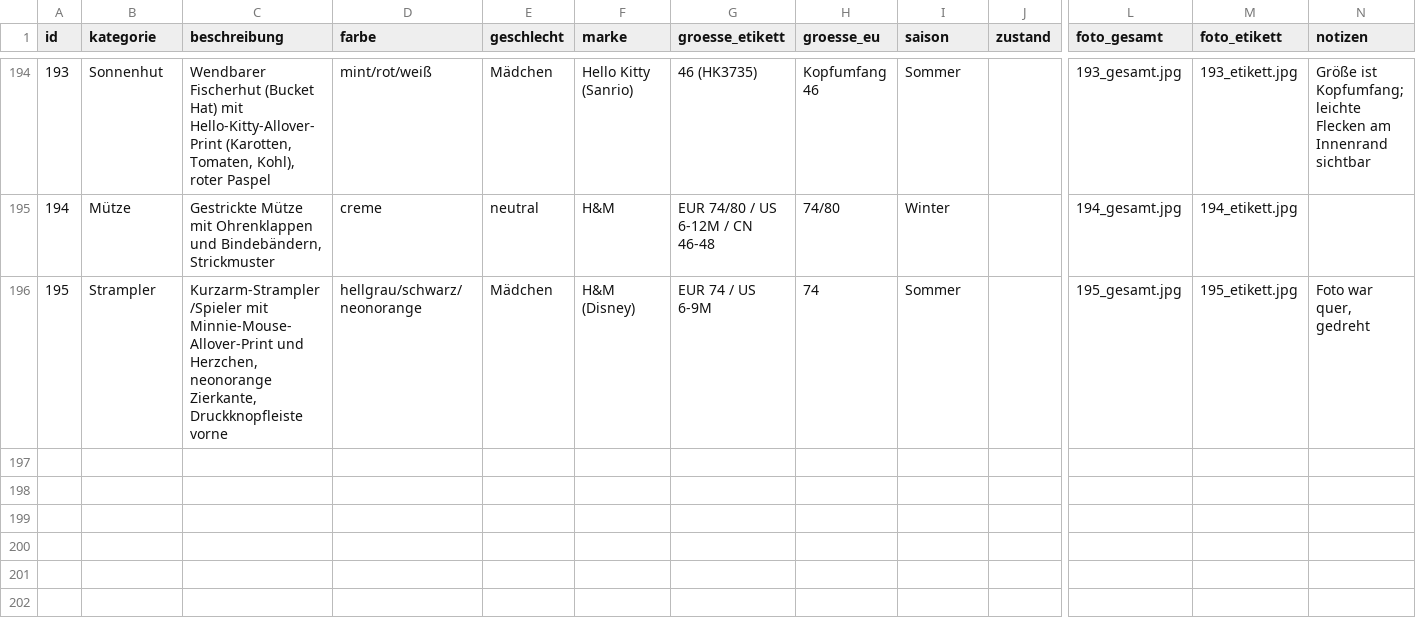
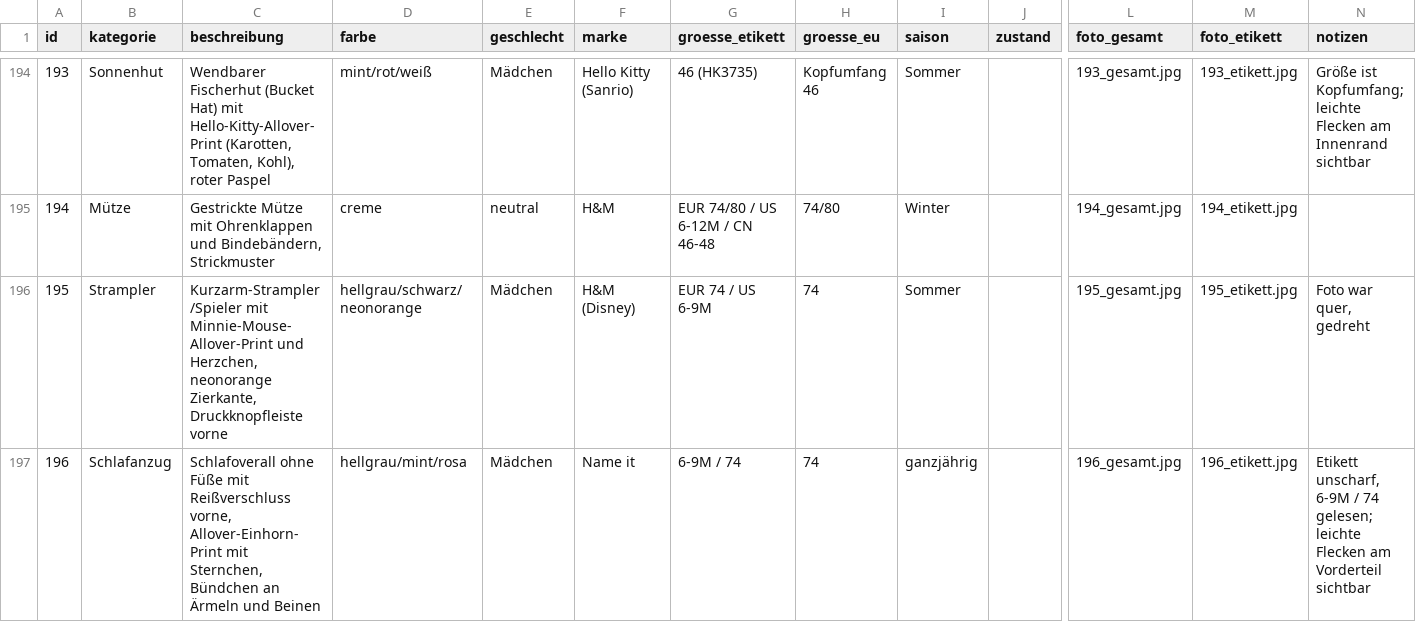
Before and after one commit to polinapi/pipipipip, a CSV file: babyklamotten/katalog.csv, drawn as a sheet; only a part is shown, gaps mark what is left out; rows hold the shown columns only; the diff names each change by its address in the sheet, - before the commit and + after, or states it on an @@ line.

```diff
--- a/babyklamotten/katalog.csv
+++ b/babyklamotten/katalog.csv
+row 197: 196 | Schlafanzug | Schlafoverall ohne Füße mit Reißverschluss vorne, Allover-Einhorn-Print mit Sternchen, Bündchen an Ärmeln und Beinen | hellgrau/mint/rosa | Mädchen | Name it | 6-9M / 74 | 74 | ganzjährig |  | 196_gesamt.jpg | 196_etikett.jpg | Etikett unscharf, 6-9M / 74 gelesen; leichte Flecken am Vorderteil sichtbar
```
Also changed, not shown: 2 other files.
